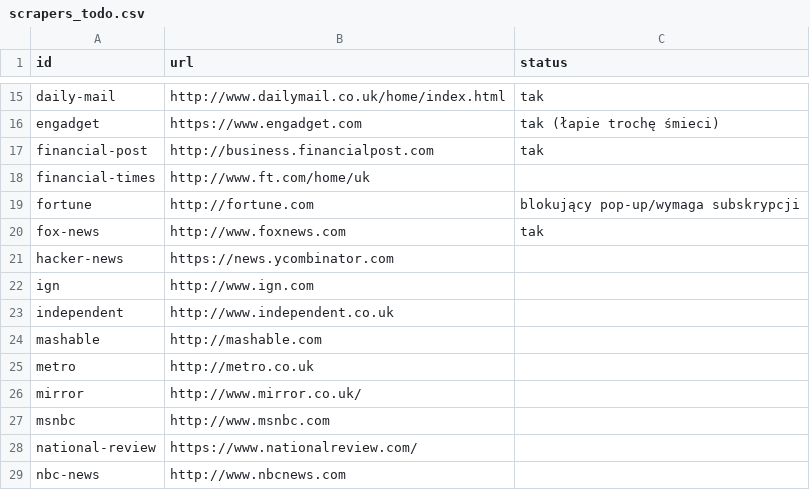
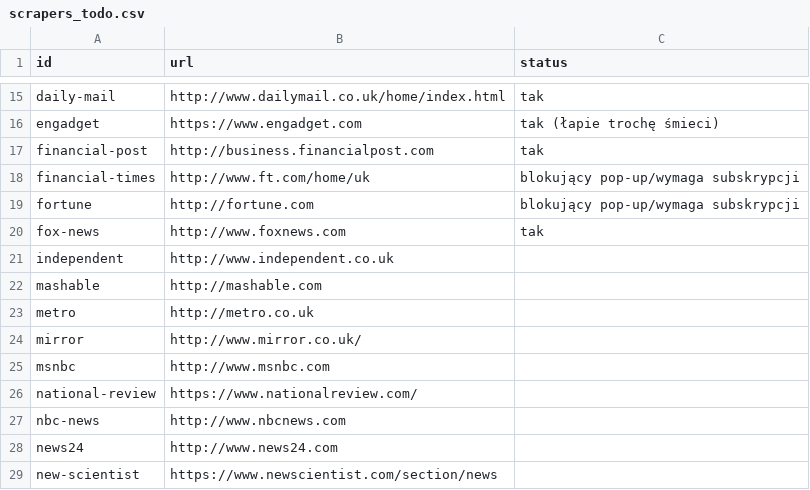
Before and after one commit to tmakowski/BigData, a CSV file: news-api/scrapers_todo.csv, drawn as a sheet; only a part is shown, gaps mark what is left out; the shorter side is filled out with more unchanged rows.

Commit message:
Indepentent scraper

```diff
--- a/news-api/scrapers_todo.csv
+++ b/news-api/scrapers_todo.csv
@@ -17,7 +17,5 @@ engadget,https://www.engadget.com,tak (łapie trochę śmieci)
 financial-post,http://business.financialpost.com,tak
-financial-times,http://www.ft.com/home/uk,
+financial-times,http://www.ft.com/home/uk,blokujący pop-up/wymaga subskrypcji
 fortune,http://fortune.com,blokujący pop-up/wymaga subskrypcji
 fox-news,http://www.foxnews.com,tak
-hacker-news,https://news.ycombinator.com,
-ign,http://www.ign.com,
 independent,http://www.independent.co.uk,
```
Also changed, not shown: 1 other file.
